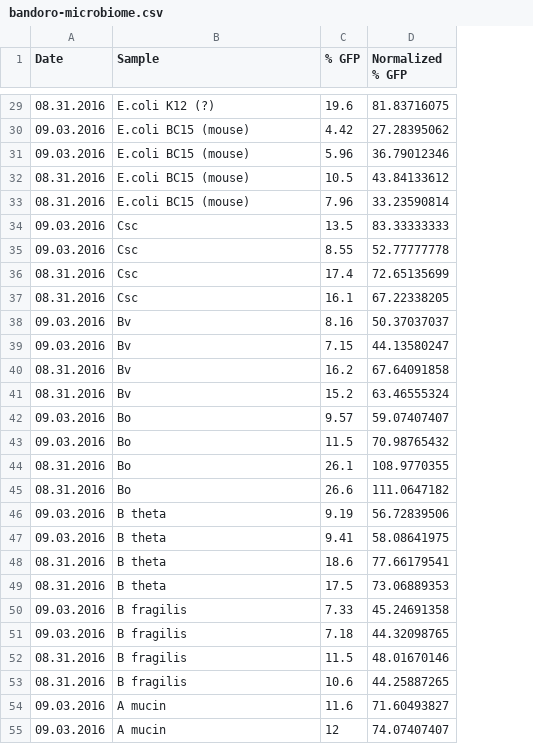
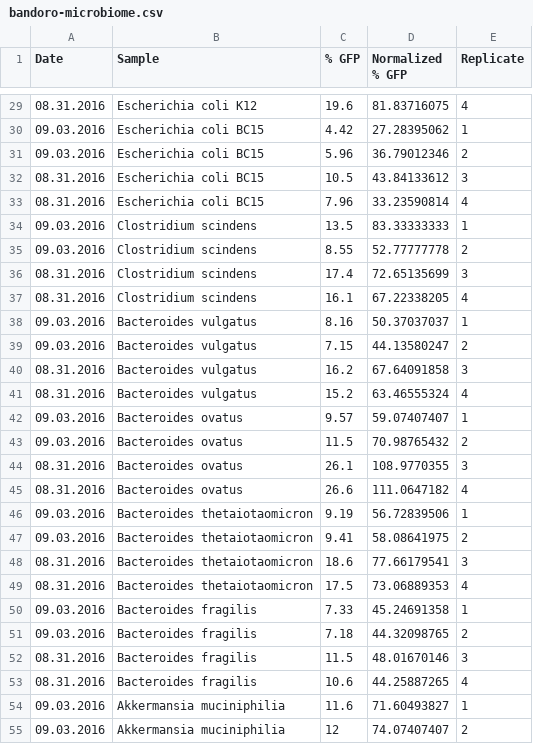
Before and after one commit to ericmjl/bayesian-measurement-paper, a CSV file: notebooks/bandoro-microbiome.csv, drawn as a sheet; only a part is shown, gaps mark what is left out; the diff covers the shown part only; the diff names each change by its address in the sheet, - before the commit and + after, or states it on an @@ line.

```diff
--- a/notebooks/bandoro-microbiome.csv
+++ b/notebooks/bandoro-microbiome.csv
+column E (Replicate), rows 29-55: 4 | 1 | 2 | 3 | 4 | 1 | 2 | 3 | 4 | 1 | 2 | 3 | 4 | 1 | 2 | 3 | 4 | 1 | 2 | 3 | 4 | 1 | 2 | 3 | 4 | 1 | 2
-B29 (Sample): E.coli K12 (?)
+B29 (Sample): Escherichia coli K12
-B30:B33 (Sample): E.coli BC15 (mouse)
+B30:B33 (Sample): Escherichia coli BC15
-B34:B37 (Sample): Csc
+B34:B37 (Sample): Clostridium scindens
-B38:B41 (Sample): Bv
+B38:B41 (Sample): Bacteroides vulgatus
-B42:B45 (Sample): Bo
+B42:B45 (Sample): Bacteroides ovatus
-B46:B49 (Sample): B theta
+B46:B49 (Sample): Bacteroides thetaiotaomicron
-B50:B53 (Sample): B fragilis
+B50:B53 (Sample): Bacteroides fragilis
-B54:B55 (Sample): A mucin
+B54:B55 (Sample): Akkermansia muciniphilia
```
Also changed, not shown: 25 edited cells elsewhere in this file, 7 other files.
